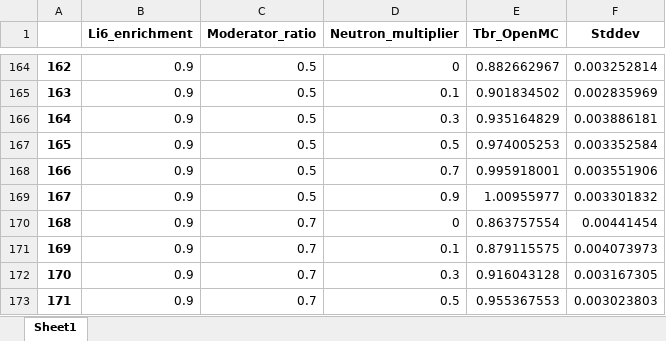
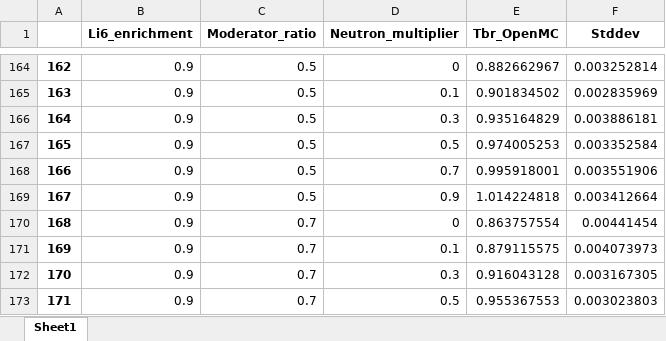
Before and after one commit to husni-zuhdi/husni-undergrad-thesis, an Excel workbook: jupyter-notebooks/2-data-analysis/excel-files/df.xlsx, sheet Sheet1, drawn as a sheet; only a part is shown, gaps mark what is left out; values as stored, in another font and other column widths than the file's, no borders; the diff names each change by its address in the sheet, - before the commit and + after, or states it on an @@ line.

```diff
--- a/jupyter-notebooks/2-data-analysis/excel-files/df.xlsx (sheet Sheet1)
+++ b/jupyter-notebooks/2-data-analysis/excel-files/df.xlsx (sheet Sheet1)
-E169 (Tbr_OpenMC): 1.00955977
+E169 (Tbr_OpenMC): 1.014224818
-F169 (Stddev): 0.003301832
+F169 (Stddev): 0.003412664
```
Also changed, not shown: 40 other files.
